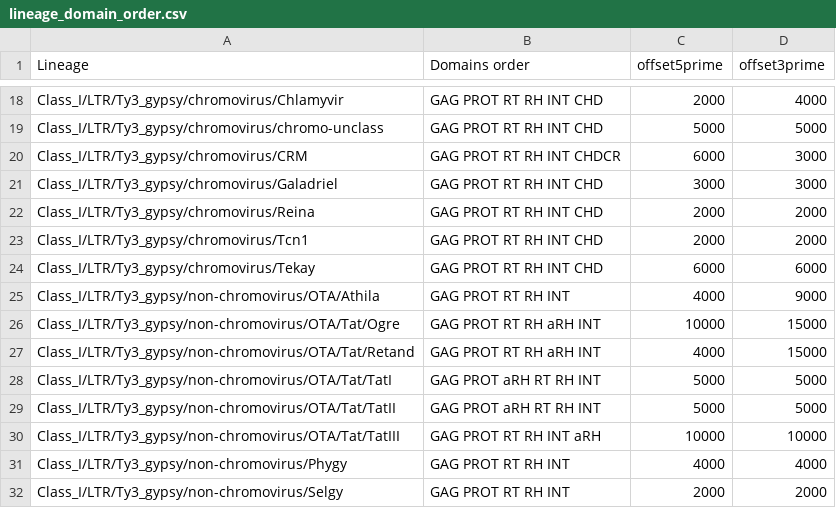
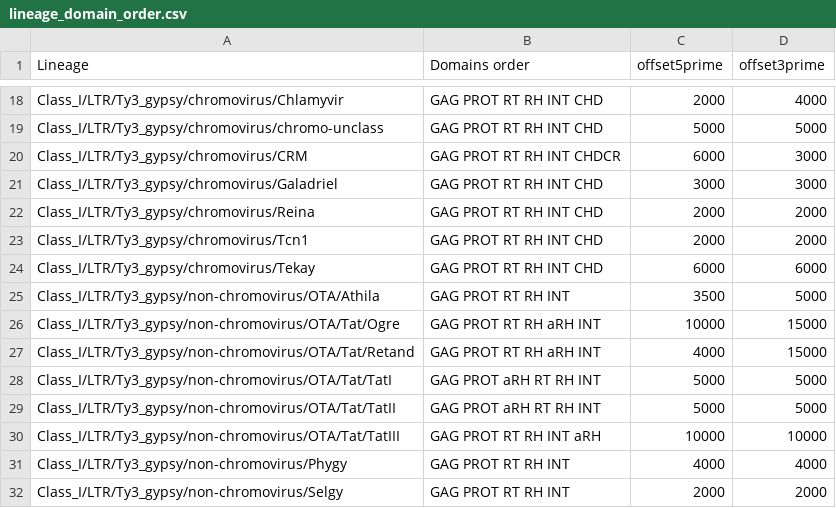
Before and after one commit to kavonrtep/dante_ltr, a CSV file: databases/lineage_domain_order.csv, drawn as a sheet; only a part is shown, gaps mark what is left out.

Commit message:
bugfix - adjusted athila max ltr distance

```diff
--- a/databases/lineage_domain_order.csv
+++ b/databases/lineage_domain_order.csv
@@ -24,3 +24,3 @@ Class_I/LTR/Ty3_gypsy/chromovirus/Tcn1	GAG PROT RT RH INT CHD	2000	2000
 Class_I/LTR/Ty3_gypsy/chromovirus/Tekay	GAG PROT RT RH INT CHD	6000	6000
-Class_I/LTR/Ty3_gypsy/non-chromovirus/OTA/Athila	GAG PROT RT RH INT	4000	9000
+Class_I/LTR/Ty3_gypsy/non-chromovirus/OTA/Athila	GAG PROT RT RH INT	3500	5000
 Class_I/LTR/Ty3_gypsy/non-chromovirus/OTA/Tat/Ogre	GAG PROT RT RH aRH INT	10000	15000
```
